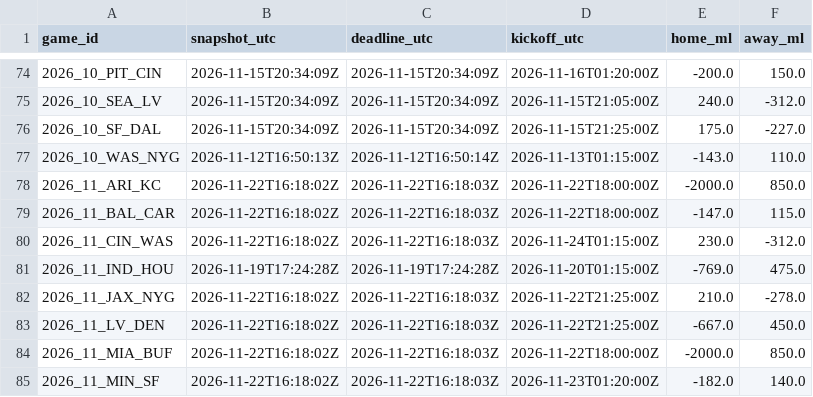
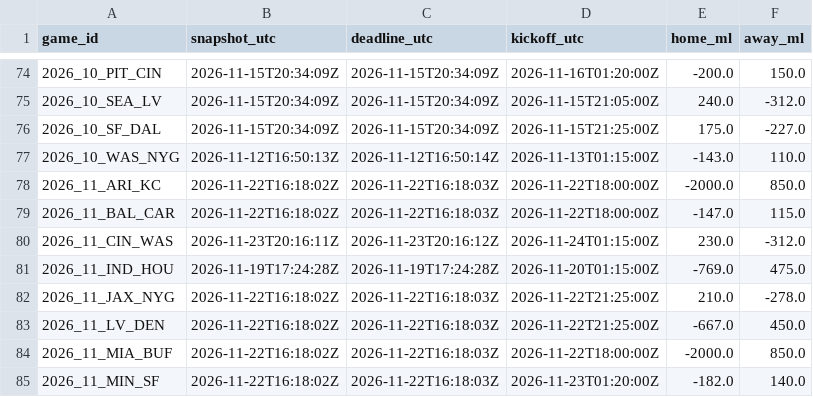
Before and after one commit to stiff25/NFL-Model, a CSV file: data/pregame_deadline_odds_2026.csv, drawn as a sheet; only a part is shown, gaps mark what is left out.

```diff
--- a/data/pregame_deadline_odds_2026.csv
+++ b/data/pregame_deadline_odds_2026.csv
@@ -79,3 +79,3 @@ game_id,snapshot_utc,deadline_utc,kickoff_utc,home_ml,away_ml
 2026_11_BAL_CAR,2026-11-22T16:18:02Z,2026-11-22T16:18:03Z,2026-11-22T18:00:00Z,-147.0,115.0
-2026_11_CIN_WAS,2026-11-22T16:18:02Z,2026-11-22T16:18:03Z,2026-11-24T01:15:00Z,230.0,-312.0
+2026_11_CIN_WAS,2026-11-23T20:16:11Z,2026-11-23T20:16:12Z,2026-11-24T01:15:00Z,230.0,-312.0
 2026_11_IND_HOU,2026-11-19T17:24:28Z,2026-11-19T17:24:28Z,2026-11-20T01:15:00Z,-769.0,475.0
```
Also changed, not shown: 6 other files.
